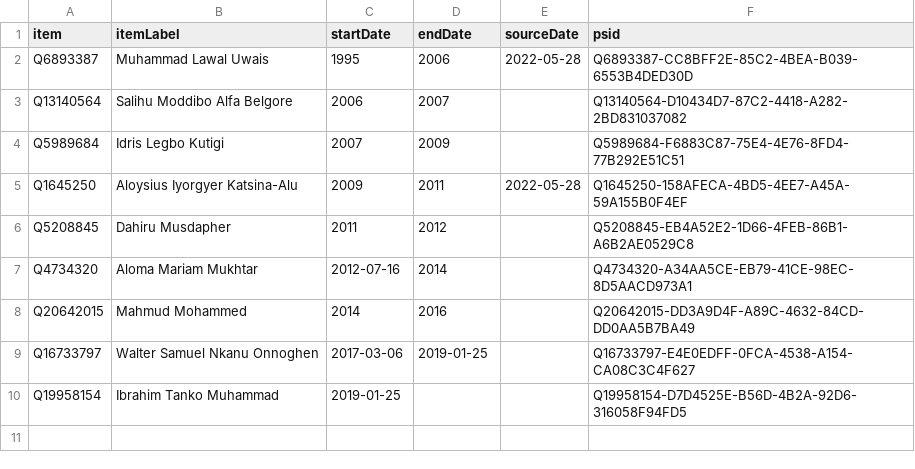
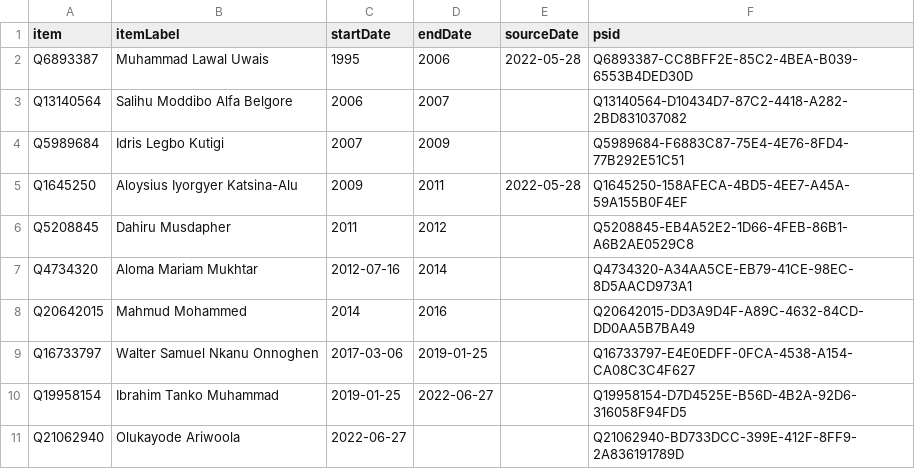
Before and after one commit to every-politician-scrapers/nigeria, a CSV file: sources/chief-justice/wikidata.csv, drawn as a sheet.

Commit message:
Compare external sources to Wikidata

```diff
--- a/sources/chief-justice/wikidata.csv
+++ b/sources/chief-justice/wikidata.csv
@@ -9,2 +9,3 @@ Q20642015,Mahmud Mohammed,2014,2016,,Q20642015-DD3A9D4F-A89C-4632-84CD-DD0AA5B7B
 Q16733797,Walter Samuel Nkanu Onnoghen,2017-03-06,2019-01-25,,Q16733797-E4E0EDFF-0FCA-4538-A154-CA08C3C4F627
-Q19958154,Ibrahim Tanko Muhammad,2019-01-25,,,Q19958154-D7D4525E-B56D-4B2A-92D6-316058F94FD5
+Q19958154,Ibrahim Tanko Muhammad,2019-01-25,2022-06-27,,Q19958154-D7D4525E-B56D-4B2A-92D6-316058F94FD5
+Q21062940,Olukayode Ariwoola,2022-06-27,,,Q21062940-BD733DCC-399E-412F-8FF9-2A836191789D
```
Also changed, not shown: sources/chief-justice/scraped.csv, sources/representatives-9/diff.csv, 1 other file.
